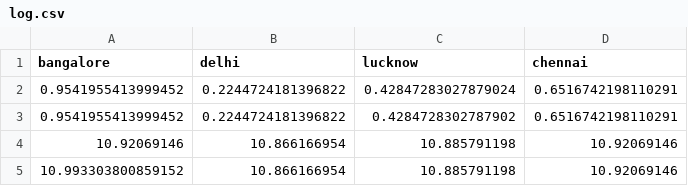
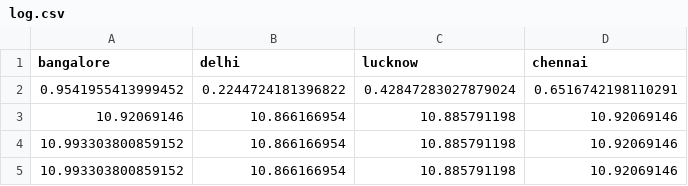
Before and after one commit to HarshHrs24/Capstone, a CSV file: content/aqi/log.csv, drawn as a sheet; removed rows and columns are numbered as before the commit, all else as after; the diff names each change by its address in the sheet, - before the commit and + after, or states it on an @@ line.

```diff
--- a/content/aqi/log.csv
+++ b/content/aqi/log.csv
-row 3: 0.9541955413999452 | 0.2244724181396822 | 0.4284728302787902 | 0.6516742198110291
+row 4: 10.993303800859152 | 10.866166954 | 10.885791198 | 10.92069146
```
Also changed, not shown: content/heatwave/log.csv.
